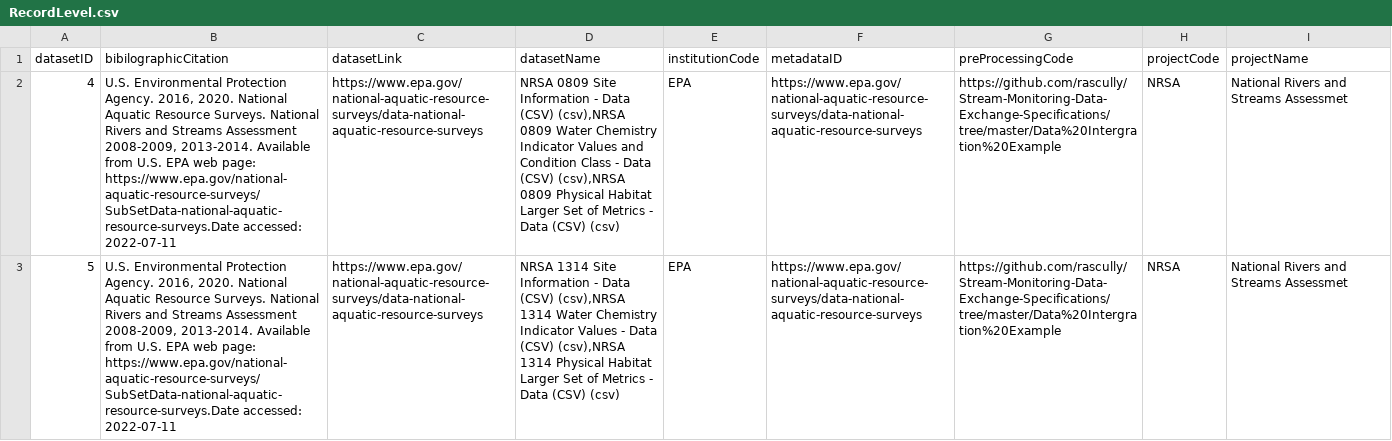
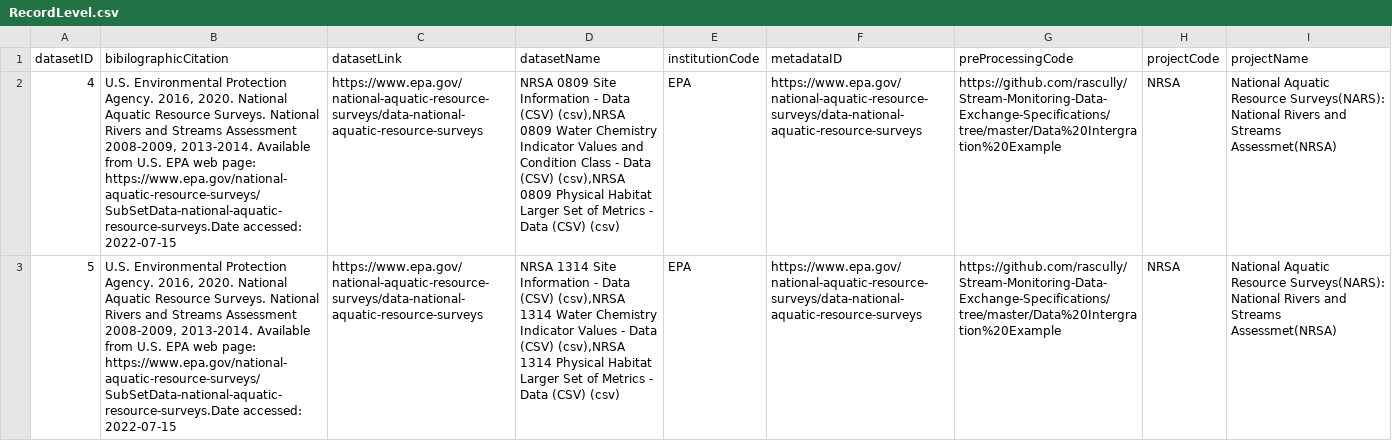
Before and after one commit to rascully/Stream-Monitoring-Data-Exchange-Specifications, a CSV file: Data Intergration Example/data/csv/RecordLevel.csv, drawn as a sheet; only a part is shown; the diff covers the shown part only; the diff names each change by its address in the sheet, - before the commit and + after, or states it on an @@ line.

```diff
--- a/Data Intergration Example/data/csv/RecordLevel.csv
+++ b/Data Intergration Example/data/csv/RecordLevel.csv
-B2:B3 (bibilographicCitation): …https://www.epa.gov/national-aquatic-resource-surveys/SubSetData-national-aquatic-resource-surveys.Date accessed: 2022-07-11
+B2:B3 (bibilographicCitation): …https://www.epa.gov/national-aquatic-resource-surveys/SubSetData-national-aquatic-resource-surveys.Date accessed: 2022-07-15
-I2:I3 (projectName): National Rivers and Streams Assessmet
+I2:I3 (projectName): National Aquatic Resource Surveys(NARS): National Rivers and Streams Assessmet(NRSA)
```
Also changed, not shown: 10 edited cells elsewhere in this file, Data Exchange Standard Tables/Tables For Manuscripts/controlledVocabularyDataMappingTableForManuscript.csv, Data Exchange Standard Tables/metricControlledVocabulary.csv, 16 other files.
